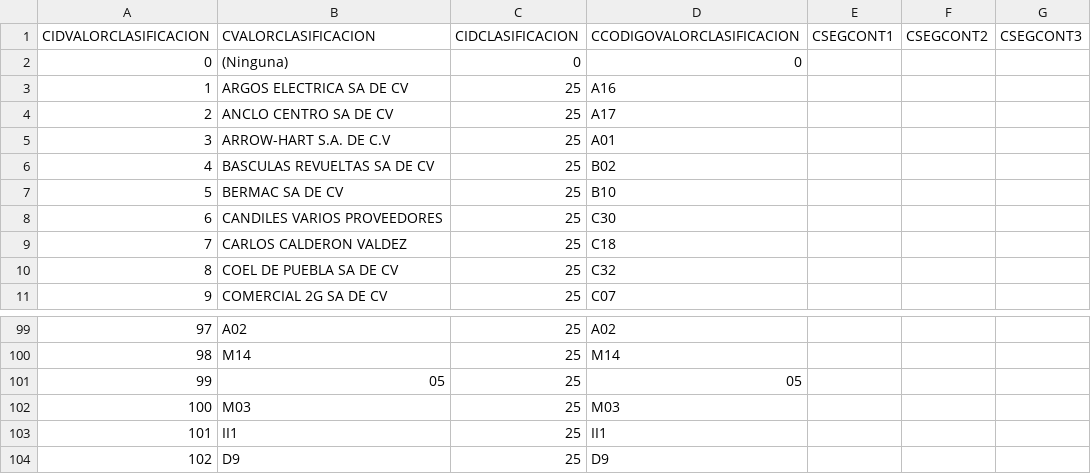
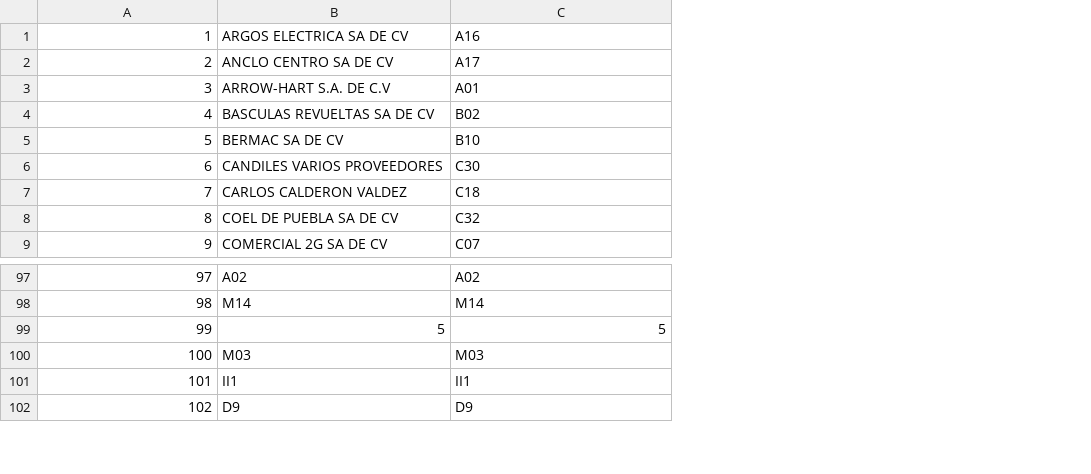
Before and after one commit to LuisVilla12/comercial-lite, a CSV file: storage/app/clasificacion1_valores.csv, drawn as a sheet; only a part is shown, gaps mark what is left out; removed rows and columns are numbered as before the commit, all else as after; the diff names each change by its address in the sheet, - before the commit and + after, or states it on an @@ line.

Commit message:
CRUD Clasificaciones

```diff
--- a/storage/app/clasificacion1_valores.csv
+++ b/storage/app/clasificacion1_valores.csv
-column C, rows 3-11: all 25; rows 99-100: 25 | 25; rows 102-104: all 25
-column E, empty
-column F, empty
-column G, empty
-row 1: CIDVALORCLASIFICACION | CVALORCLASIFICACION | CIDCLASIFICACION | CCODIGOVALORCLASIFICACION | CSEGCONT1 | CSEGCONT2 | CSEGCONT3
-row 2: 0 | (Ninguna) | 0 | 0
-row 101: 99 | 05 | 25 | 05
+row 99: 99 | 5 | 5
```
Also changed, not shown: 19 other files.
